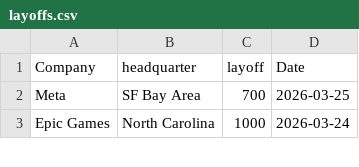
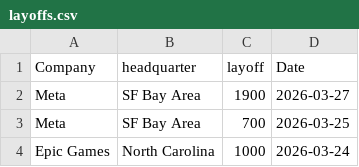
Before and after one commit to data-insider-nyc/layoffstracker, a CSV file: public/data/layoffs.csv, drawn as a sheet; only a part is shown.

```diff
--- a/public/data/layoffs.csv
+++ b/public/data/layoffs.csv
@@ -1,2 +1,3 @@
 Company,headquarter,layoff,Date
+Meta,SF Bay Area,1900,2026-03-27
 Meta,SF Bay Area,700,2026-03-25
```
